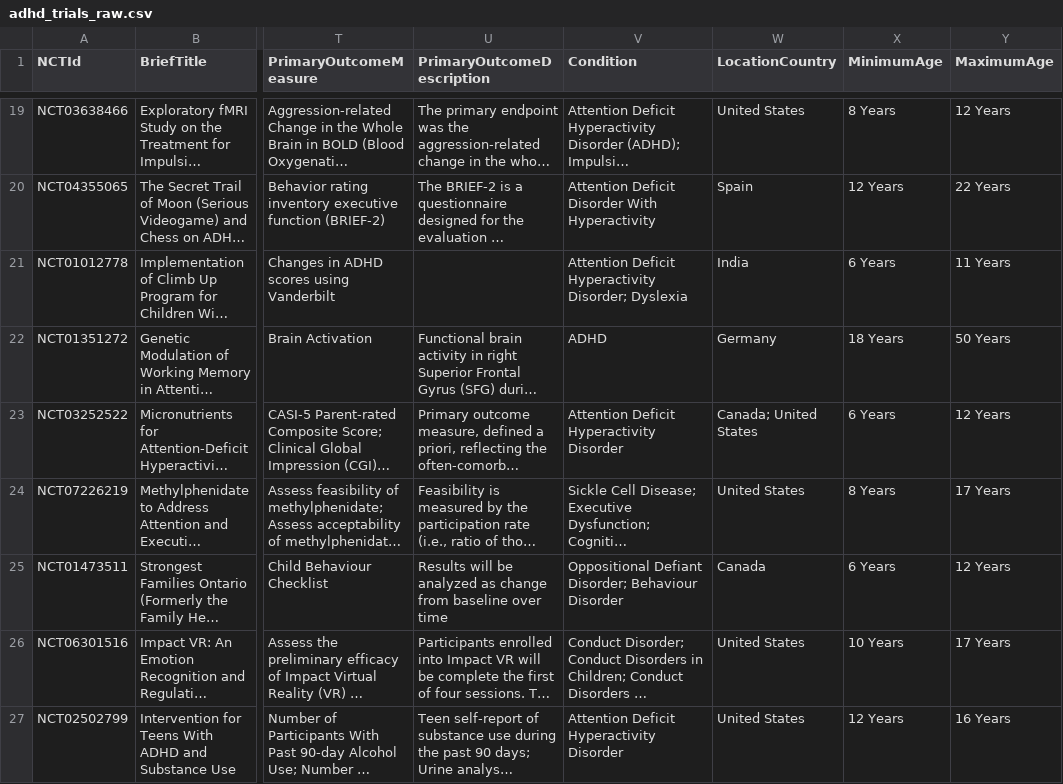
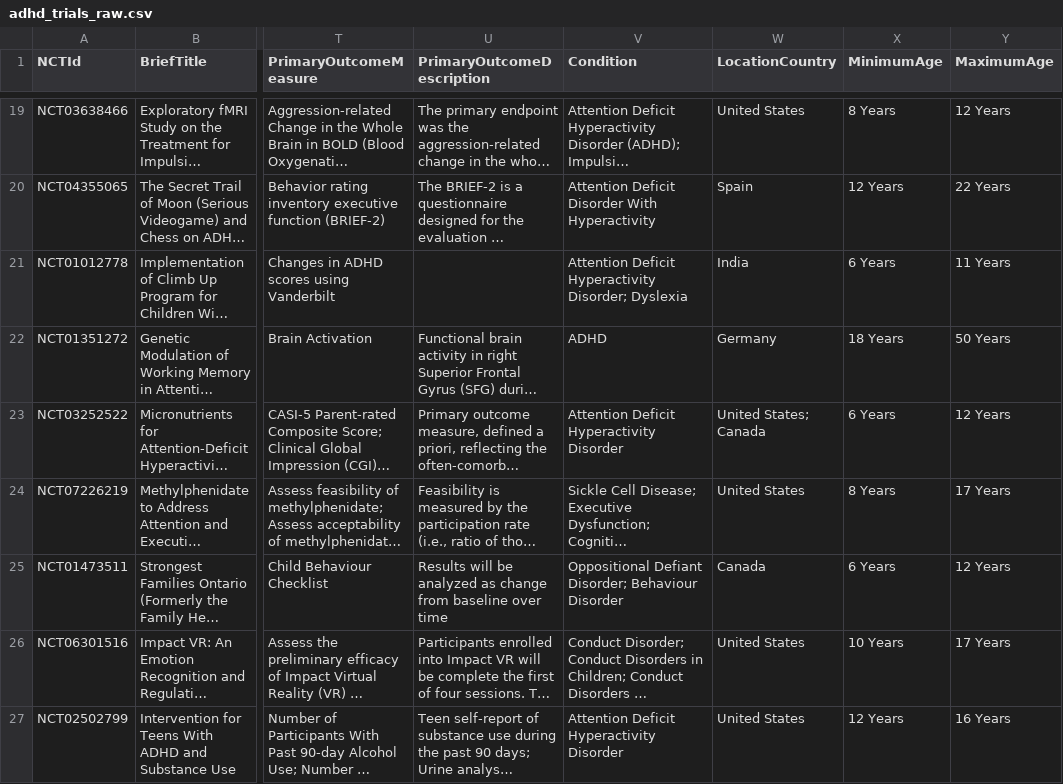
Before and after one commit to lindsaygross/ADHD_clinical_trials, a CSV file: data/raw/adhd_trials_raw.csv, drawn as a sheet; only a part is shown, gaps mark what is left out; long unchanged cells end in …; the diff names each change by its address in the sheet, - before the commit and + after, or states it on an @@ line.

```diff
--- a/data/raw/adhd_trials_raw.csv
+++ b/data/raw/adhd_trials_raw.csv
-W23 (LocationCountry): Canada; United States
+W23 (LocationCountry): United States; Canada
```
Also changed, not shown: 5 other files.
